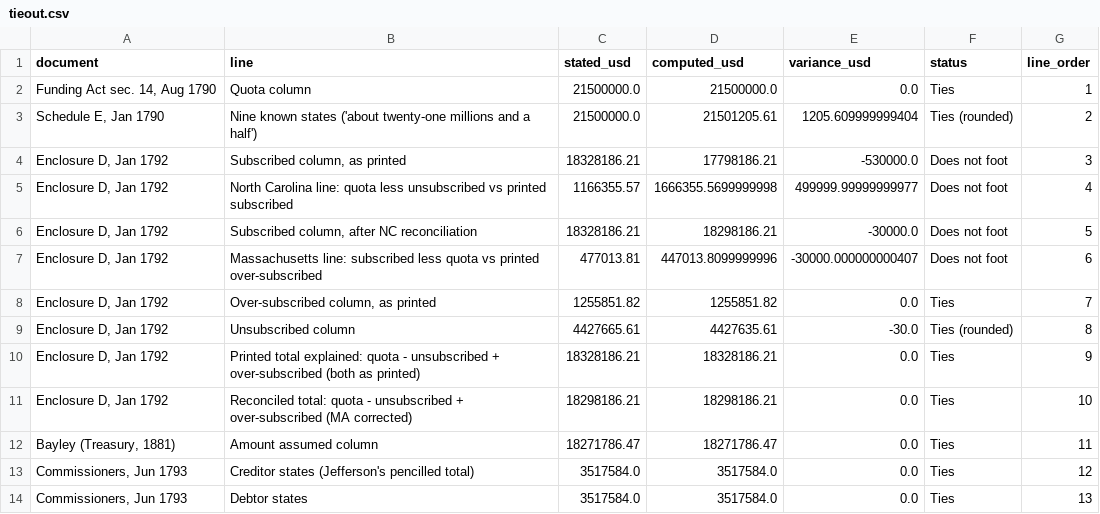
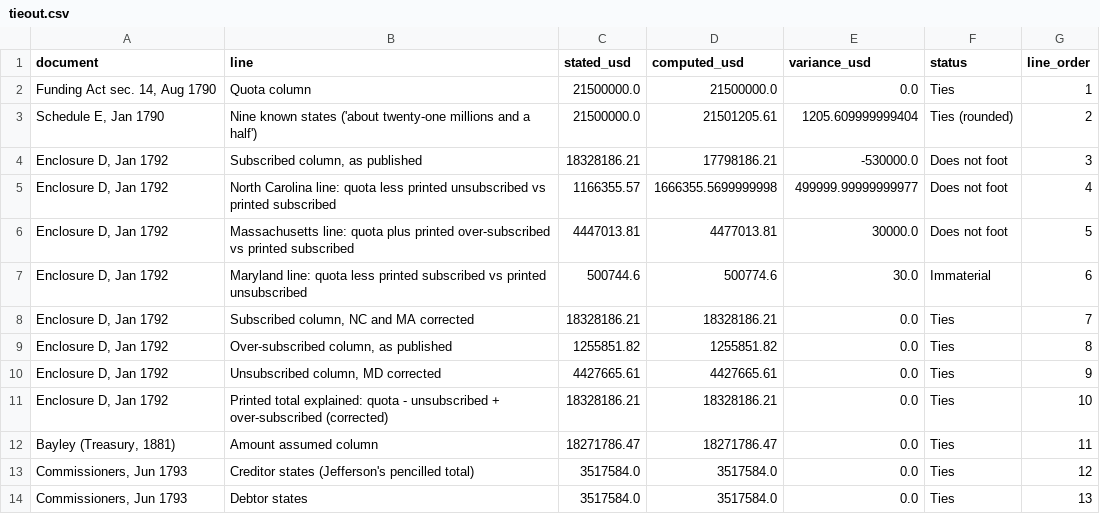
Before and after one commit to josephrbarry/hamilton-debt-assumption, a CSV file: powerbi/data/tieout.csv, drawn as a sheet.

```diff
--- a/powerbi/data/tieout.csv
+++ b/powerbi/data/tieout.csv
@@ -3,10 +3,10 @@ document,line,stated_usd,computed_usd,variance_usd,status,line_order
 "Schedule E, Jan 1790",Nine known states ('about twenty-one millions and a half'),21500000.0,21501205.61,1205.609999999404,Ties (rounded),2
-"Enclosure D, Jan 1792","Subscribed column, as printed",18328186.21,17798186.21,-530000.0,Does not foot,3
-"Enclosure D, Jan 1792",North Carolina line: quota less unsubscribed vs printed subscribed,1166355.57,1666355.5699999998,499999.99999999977,Does not foot,4
-"Enclosure D, Jan 1792","Subscribed column, after NC reconciliation",18328186.21,18298186.21,-30000.0,Does not foot,5
-"Enclosure D, Jan 1792",Massachusetts line: subscribed less quota vs printed over-subscribed,477013.81,447013.8099999996,-30000.000000000407,Does not foot,6
-"Enclosure D, Jan 1792","Over-subscribed column, as printed",1255851.82,1255851.82,0.0,Ties,7
-"Enclosure D, Jan 1792",Unsubscribed column,4427665.61,4427635.61,-30.0,Ties (rounded),8
-"Enclosure D, Jan 1792",Printed total explained: quota - unsubscribed + over-subscribed (both as printed),18328186.21,18328186.21,0.0,Ties,9
-"Enclosure D, Jan 1792",Reconciled total: quota - unsubscribed + over-subscribed (MA corrected),18298186.21,18298186.21,0.0,Ties,10
+"Enclosure D, Jan 1792","Subscribed column, as published",18328186.21,17798186.21,-530000.0,Does not foot,3
+"Enclosure D, Jan 1792",North Carolina line: quota less printed unsubscribed vs printed subscribed,1166355.57,1666355.5699999998,499999.99999999977,Does not foot,4
+"Enclosure D, Jan 1792",Massachusetts line: quota plus printed over-subscribed vs printed subscribed,4447013.81,4477013.81,30000.0,Does not foot,5
+"Enclosure D, Jan 1792",Maryland line: quota less printed subscribed vs printed unsubscribed,500744.6,500774.6,30.0,Immaterial,6
+"Enclosure D, Jan 1792","Subscribed column, NC and MA corrected",18328186.21,18328186.21,0.0,Ties,7
+"Enclosure D, Jan 1792","Over-subscribed column, as published",1255851.82,1255851.82,0.0,Ties,8
+"Enclosure D, Jan 1792","Unsubscribed column, MD corrected",4427665.61,4427665.61,0.0,Ties,9
+"Enclosure D, Jan 1792",Printed total explained: quota - unsubscribed + over-subscribed (corrected),18328186.21,18328186.21,0.0,Ties,10
 "Bayley (Treasury, 1881)",Amount assumed column,18271786.47,18271786.47,0.0,Ties,11
```
Also changed, not shown: data/subscriptions_1792.csv, output/assumption_ledger.csv, 31 other files.
